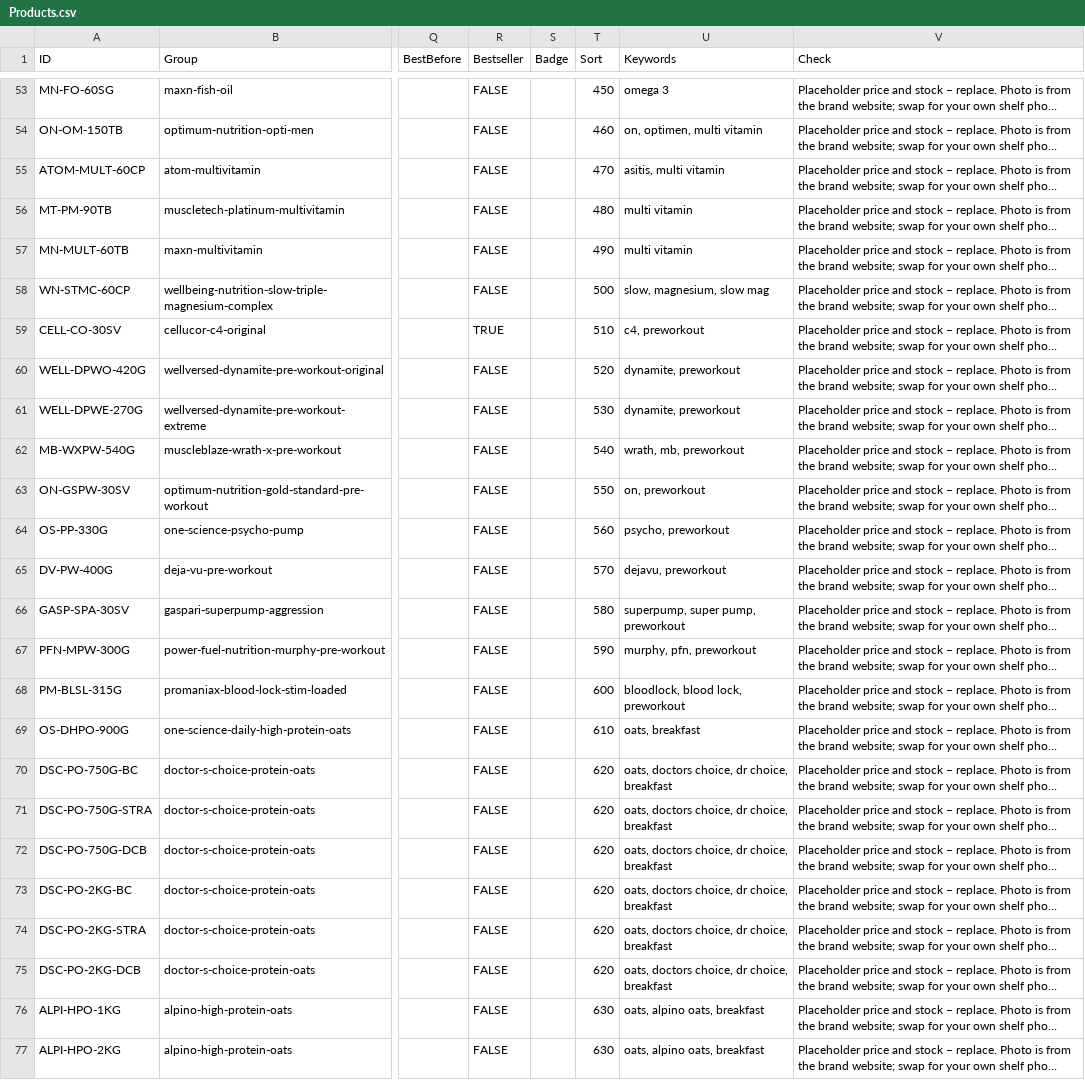
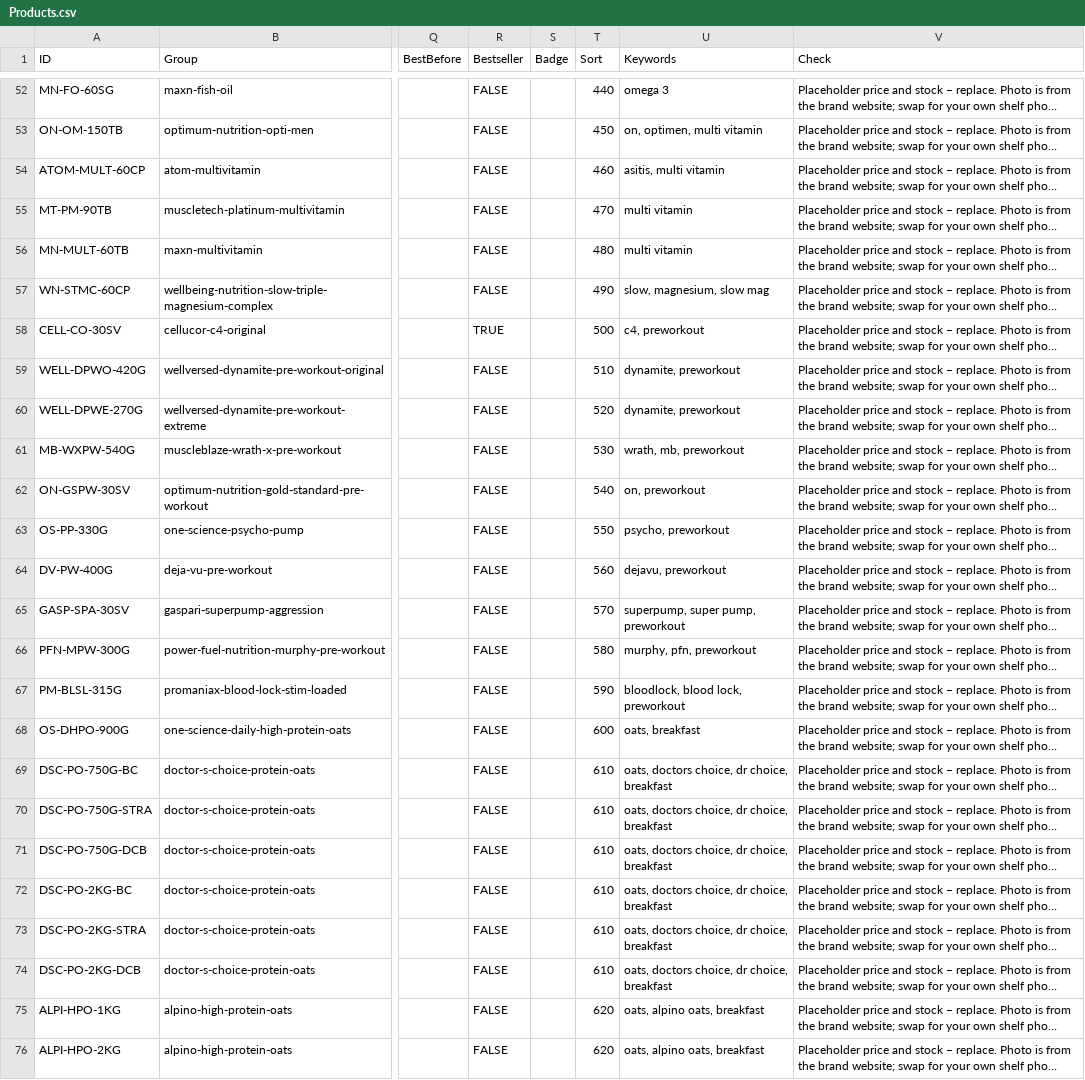
Before and after one commit to onemoresupplementss/onemore, a CSV file: sheets/Products.csv, drawn as a sheet; only a part is shown, gaps mark what is left out; long unchanged cells end in …; addresses are those after the commit; the diff covers the shown part only; the diff names each change by its address in the sheet, - before the commit and + after, or states it on an @@ line.

```diff
--- a/sheets/Products.csv
+++ b/sheets/Products.csv
-T52 (Sort): 450
+T52 (Sort): 440
-T53 (Sort): 460
+T53 (Sort): 450
-T54 (Sort): 470
+T54 (Sort): 460
-T55 (Sort): 480
+T55 (Sort): 470
-T56 (Sort): 490
+T56 (Sort): 480
-T57 (Sort): 500
+T57 (Sort): 490
-T58 (Sort): 510
+T58 (Sort): 500
-T59 (Sort): 520
+T59 (Sort): 510
-T60 (Sort): 530
+T60 (Sort): 520
-T61 (Sort): 540
+T61 (Sort): 530
-T62 (Sort): 550
+T62 (Sort): 540
-T63 (Sort): 560
+T63 (Sort): 550
-T64 (Sort): 570
+T64 (Sort): 560
-T65 (Sort): 580
+T65 (Sort): 570
-T66 (Sort): 590
+T66 (Sort): 580
-T67 (Sort): 600
+T67 (Sort): 590
-T68 (Sort): 610
+T68 (Sort): 600
-T69:T74 (Sort): 620
+T69:T74 (Sort): 610
-T75:T76 (Sort): 630
+T75:T76 (Sort): 620
```
Also changed, not shown: 1 removed row and 27 edited cells elsewhere in this file, sheets/Product info.csv, sheets/Settings.csv, 46 other files.
